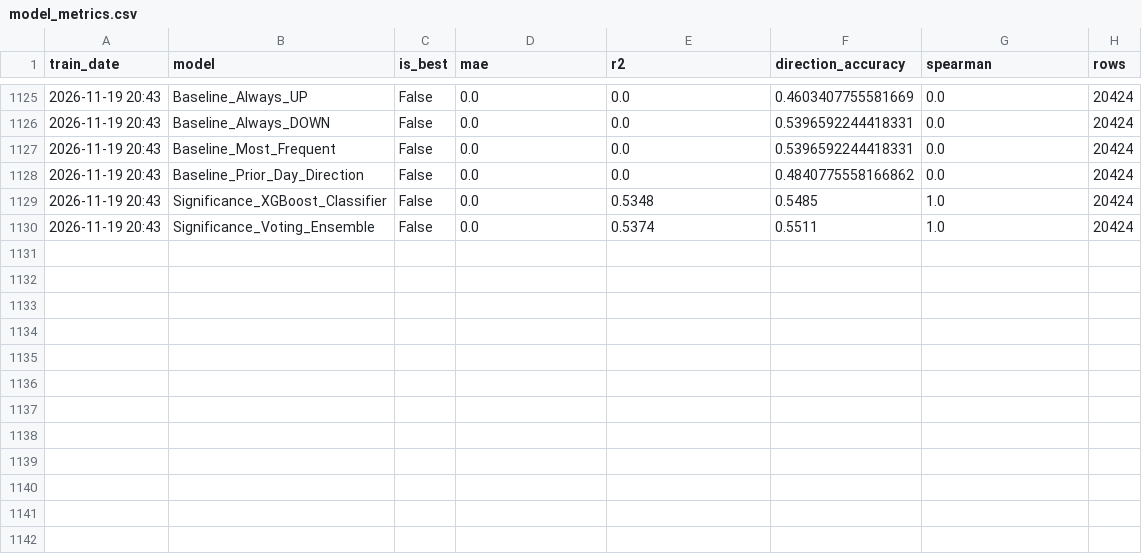
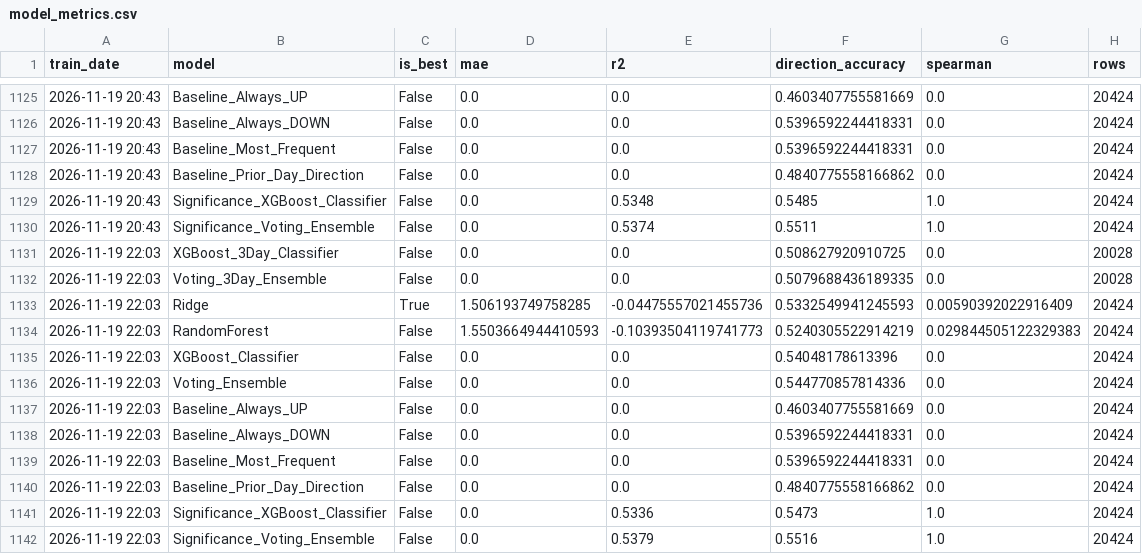
Before and after one commit to NGowthamKumar/Stock_Sentiment, a CSV file: data/modeling/model_metrics.csv, drawn as a sheet; only a part is shown, gaps mark what is left out.

```diff
--- a/data/modeling/model_metrics.csv
+++ b/data/modeling/model_metrics.csv
@@ -1130 +1130,13 @@ train_date,model,is_best,mae,r2,direction_accuracy,spearman,rows
 2026-11-19 20:43,Significance_Voting_Ensemble,False,0.0,0.5374,0.5511,1.0,20424
+2026-11-19 22:03,XGBoost_3Day_Classifier,False,0.0,0.0,0.508627920910725,0.0,20028
+2026-11-19 22:03,Voting_3Day_Ensemble,False,0.0,0.0,0.5079688436189335,0.0,20028
+2026-11-19 22:03,Ridge,True,1.506193749758285,-0.04475557021455736,0.5332549941245593,0.00590392022916409,20424
+2026-11-19 22:03,RandomForest,False,1.5503664944410593,-0.10393504119741773,0.5240305522914219,0.029844505122329383,20424
+2026-11-19 22:03,XGBoost_Classifier,False,0.0,0.0,0.54048178613396,0.0,20424
+2026-11-19 22:03,Voting_Ensemble,False,0.0,0.0,0.544770857814336,0.0,20424
+2026-11-19 22:03,Baseline_Always_UP,False,0.0,0.0,0.4603407755581669,0.0,20424
+2026-11-19 22:03,Baseline_Always_DOWN,False,0.0,0.0,0.5396592244418331,0.0,20424
+2026-11-19 22:03,Baseline_Most_Frequent,False,0.0,0.0,0.5396592244418331,0.0,20424
+2026-11-19 22:03,Baseline_Prior_Day_Direction,False,0.0,0.0,0.4840775558166862,0.0,20424
+2026-11-19 22:03,Significance_XGBoost_Classifier,False,0.0,0.5336,0.5473,1.0,20424
+2026-11-19 22:03,Significance_Voting_Ensemble,False,0.0,0.5379,0.5516,1.0,20424
```
Also changed, not shown: data/ensemble_signals.csv, data/predictions_nextday.csv, 10 other files.
